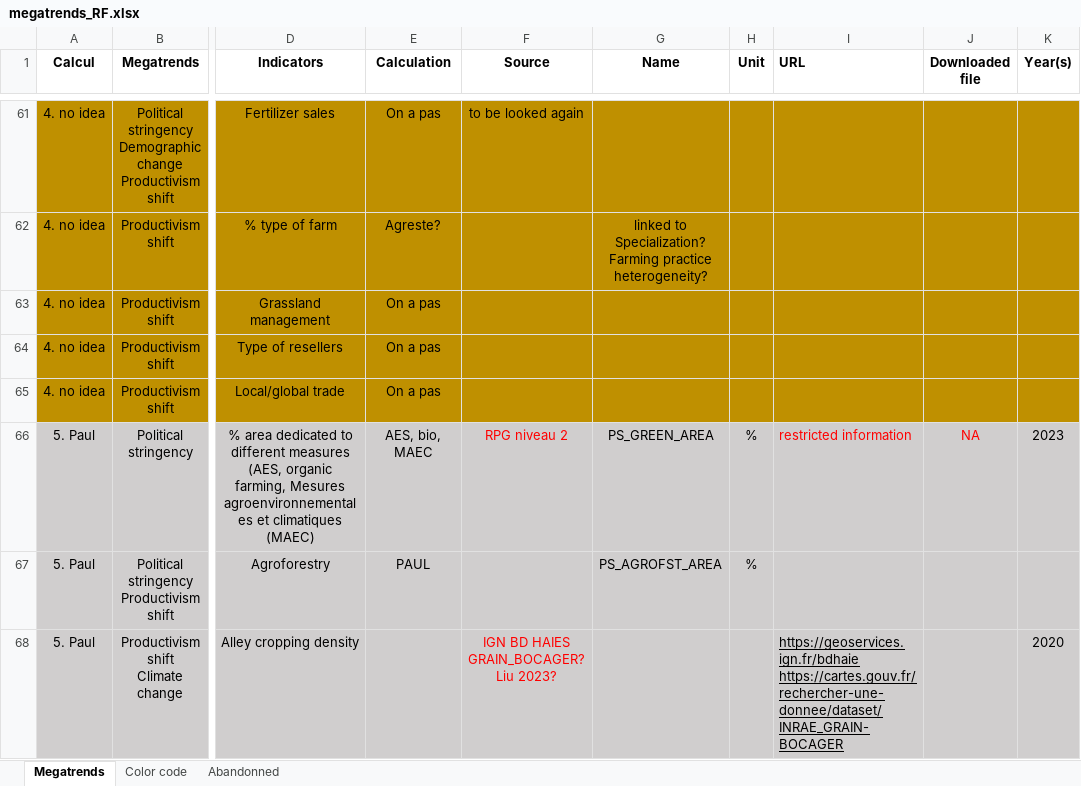
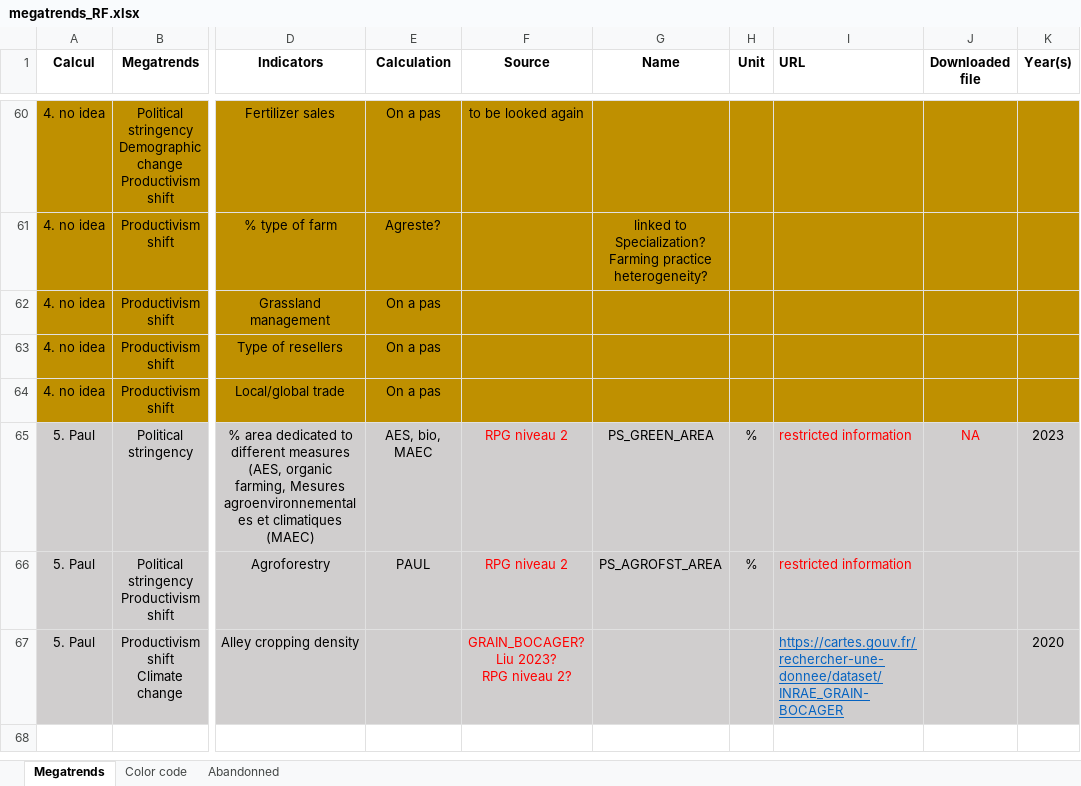
Before and after one commit to rfrelat/megatrends, an Excel workbook: progress/megatrends_RF.xlsx, sheet Megatrends, drawn as a sheet; only a part is shown, gaps mark what is left out; values as stored, in another font and other column widths than the file's, no borders; addresses are those after the commit; ↵ is a line break in a cell; the diff covers the shown part only; the diff names each change by its address in the sheet, - before the commit and + after, or states it on an @@ line.

```diff
--- a/progress/megatrends_RF.xlsx (sheet Megatrends)
+++ b/progress/megatrends_RF.xlsx (sheet Megatrends)
-F66 (Source): (empty)
+F66 (Source): RPG niveau 2
-I66 (URL): (empty)
+I66 (URL): restricted information
-F67 (Source): IGN BD HAIES ↵ GRAIN_BOCAGER? ↵ Liu 2023?
+F67 (Source): GRAIN_BOCAGER? ↵ Liu 2023? ↵ RPG niveau 2?
-I67 (URL): https://geoservices.ign.fr/bdhaie ↵ https://cartes.gouv.fr/rechercher-une-donnee/dataset/INRAE_GRAIN-BOCAGER
+I67 (URL): https://cartes.gouv.fr/rechercher-une-donnee/dataset/INRAE_GRAIN-BOCAGER
-I67 text colour: black
+I67 text colour: #0563C1
```
Also changed, not shown: 4 added rows, 5 removed rows, 18 edited cells and cell formats elsewhere in this sheet, data/derived-data/megatrends_metadata.xlsx, 31 other files.
